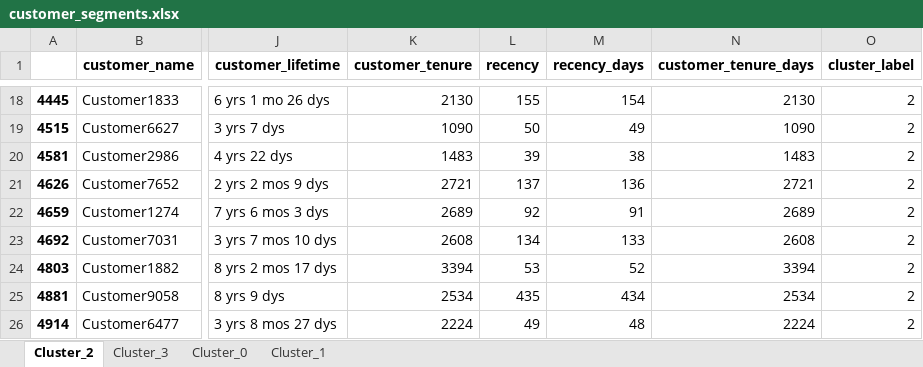
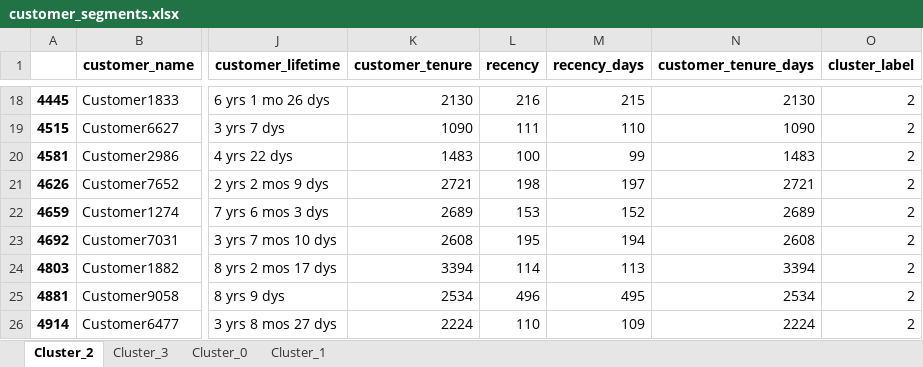
Before and after one commit to fdwsc2005/Customer-Segmentation-Retention, an Excel workbook: customer_segments.xlsx, sheet Cluster_2, drawn as a sheet; only a part is shown, gaps mark what is left out; values as stored, in another font and other column widths than the file's, no borders; the diff covers the shown part only; the diff names each change by its address in the sheet, - before the commit and + after, or states it on an @@ line.

```diff
--- a/customer_segments.xlsx (sheet Cluster_2)
+++ b/customer_segments.xlsx (sheet Cluster_2)
-L18 (recency): 155
+L18 (recency): 216
-M18 (recency_days): 154
+M18 (recency_days): 215
-L19 (recency): 50
+L19 (recency): 111
-M19 (recency_days): 49
+M19 (recency_days): 110
-L20 (recency): 39
+L20 (recency): 100
-M20 (recency_days): 38
+M20 (recency_days): 99
-L21 (recency): 137
+L21 (recency): 198
-M21 (recency_days): 136
+M21 (recency_days): 197
-L22 (recency): 92
+L22 (recency): 153
-M22 (recency_days): 91
+M22 (recency_days): 152
-L23 (recency): 134
+L23 (recency): 195
-M23 (recency_days): 133
+M23 (recency_days): 194
-L24 (recency): 53
+L24 (recency): 114
-M24 (recency_days): 52
+M24 (recency_days): 113
-L25 (recency): 435
+L25 (recency): 496
-M25 (recency_days): 434
+M25 (recency_days): 495
-L26 (recency): 49
+L26 (recency): 110
-M26 (recency_days): 48
+M26 (recency_days): 109
```
Also changed, not shown: 32 edited cells elsewhere in this sheet, sheet Cluster_0, sheet Cluster_1, sheet Cluster_3, 1 other file.
